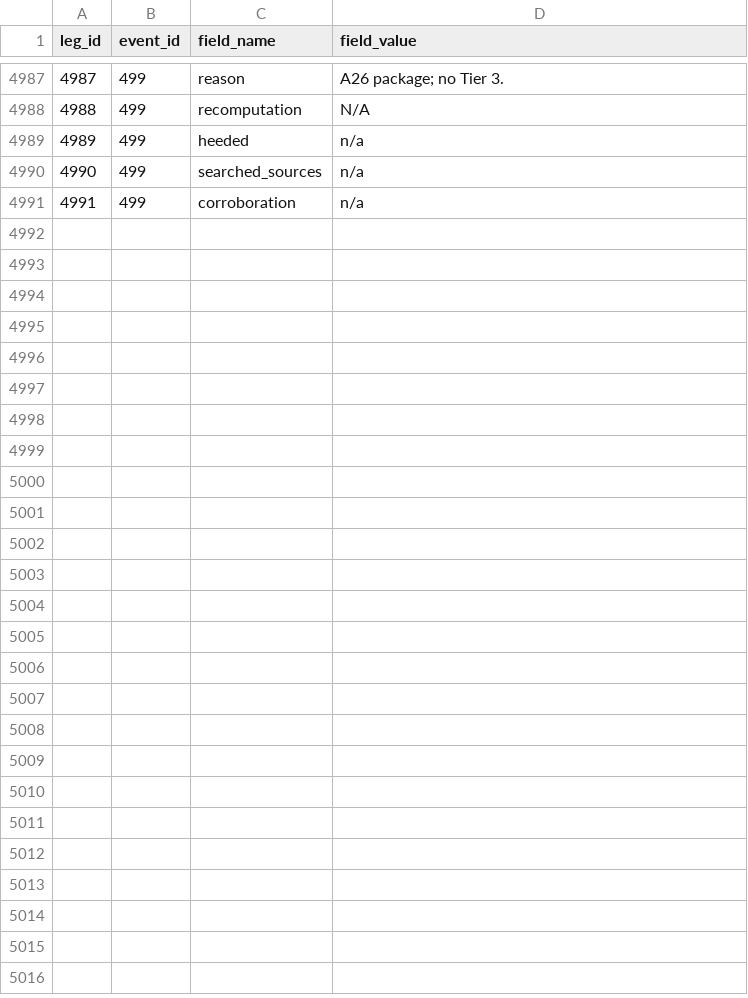
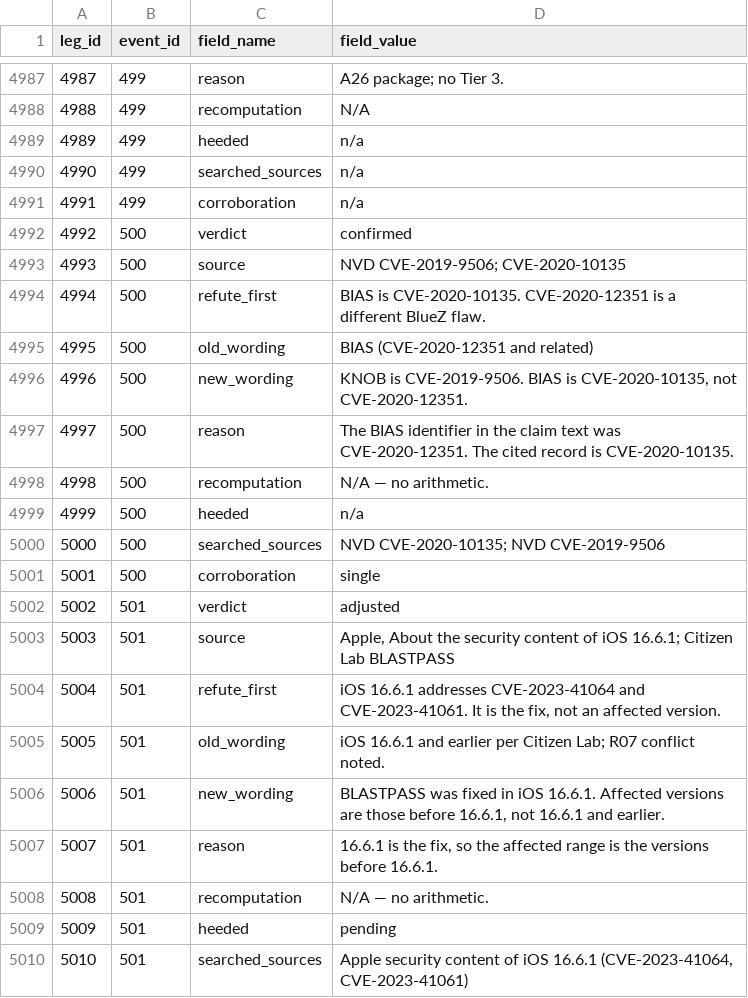
Before and after one commit to ARTIore/Artiore.github.io, a CSV file: data/evidence/ledger/verdict_leg.csv, drawn as a sheet; only a part is shown, gaps mark what is left out; the diff covers the shown part only; the diff names each change by its address in the sheet, - before the commit and + after, or states it on an @@ line.

```diff
--- a/data/evidence/ledger/verdict_leg.csv
+++ b/data/evidence/ledger/verdict_leg.csv
+row 4992: 4992 | 500 | verdict | confirmed
+row 4993: 4993 | 500 | source | NVD CVE-2019-9506; CVE-2020-10135
+row 4994: 4994 | 500 | refute_first | BIAS is CVE-2020-10135. CVE-2020-12351 is a different BlueZ flaw.
+row 4995: 4995 | 500 | old_wording | BIAS (CVE-2020-12351 and related)
+row 4996: 4996 | 500 | new_wording | KNOB is CVE-2019-9506. BIAS is CVE-2020-10135, not CVE-2020-12351.
+row 4997: 4997 | 500 | reason | The BIAS identifier in the claim text was CVE-2020-12351. The cited record is CVE-2020-10135.
+row 4998: 4998 | 500 | recomputation | N/A — no arithmetic.
+row 4999: 4999 | 500 | heeded | n/a
+row 5000: 5000 | 500 | searched_sources | NVD CVE-2020-10135; NVD CVE-2019-9506
+row 5001: 5001 | 500 | corroboration | single
+row 5002: 5002 | 501 | verdict | adjusted
+row 5003: 5003 | 501 | source | Apple, About the security content of iOS 16.6.1; Citizen Lab BLASTPASS
+row 5004: 5004 | 501 | refute_first | iOS 16.6.1 addresses CVE-2023-41064 and CVE-2023-41061. It is the fix, not an affected version.
+row 5005: 5005 | 501 | old_wording | iOS 16.6.1 and earlier per Citizen Lab; R07 conflict noted.
+row 5006: 5006 | 501 | new_wording | BLASTPASS was fixed in iOS 16.6.1. Affected versions are those before 16.6.1, not 16.6.1 and earlier.
+row 5007: 5007 | 501 | reason | 16.6.1 is the fix, so the affected range is the versions before 16.6.1.
+row 5008: 5008 | 501 | recomputation | N/A — no arithmetic.
+row 5009: 5009 | 501 | heeded | pending
+row 5010: 5010 | 501 | searched_sources | Apple security content of iOS 16.6.1 (CVE-2023-41064, CVE-2023-41061)
```
Also changed, not shown: 21 added rows elsewhere in this file, data/evidence/ledger/21_Derived_Current.csv, data/evidence/ledger/claim_event.csv, 8 other files.
